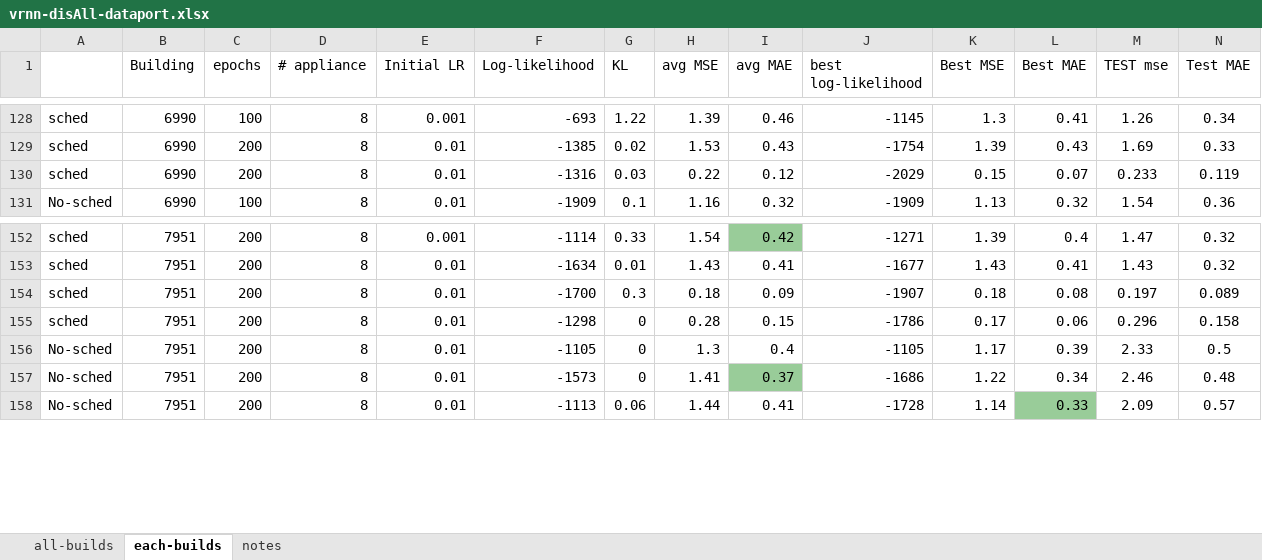
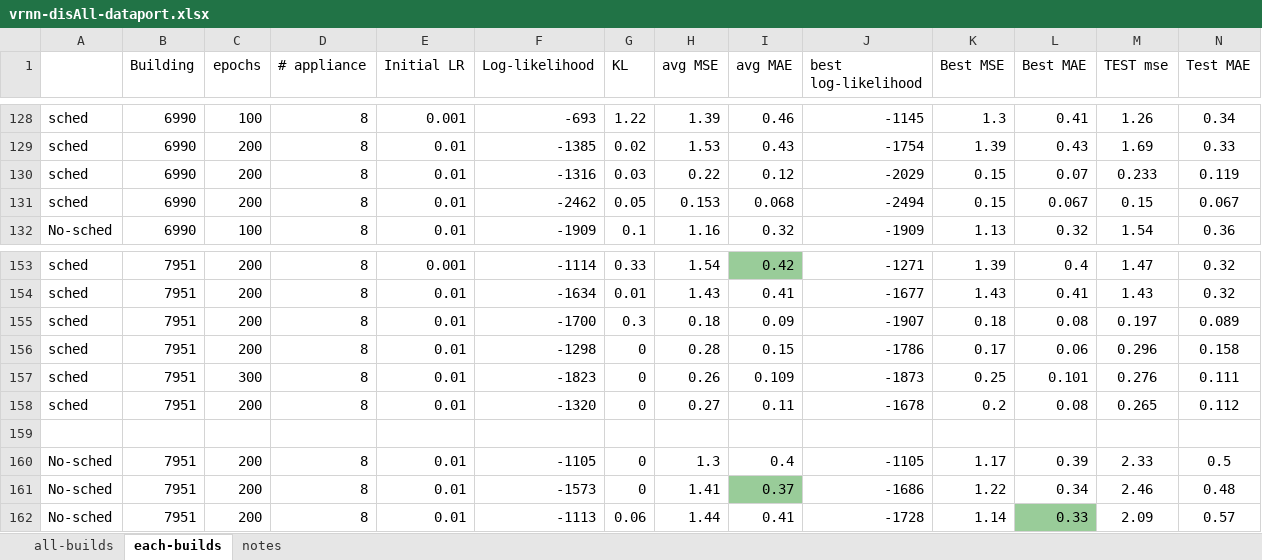
Before and after one commit to gissemari/Disaggregation-PecanStreet, an Excel workbook: VRNN_theano_version/output/vrnn-disAll-dataport.xlsx, sheet each-builds, drawn as a sheet; only a part is shown, gaps mark what is left out; values as stored, in another font and other column widths than the file's, no borders; rows hold the shown columns only; the diff names each change by its address in the sheet, - before the commit and + after, or states it on an @@ line.

```diff
--- a/VRNN_theano_version/output/vrnn-disAll-dataport.xlsx (sheet each-builds)
+++ b/VRNN_theano_version/output/vrnn-disAll-dataport.xlsx (sheet each-builds)
+row 131: sched | 6990 | 200 | 8 | 0.01 | -2462 | 0.05 | 0.153 | 0.068 | -2494 | 0.15 | 0.067 | 0.15 | 0.067
+row 157: sched | 7951 | 300 | 8 | 0.01 | -1823 | 0 | 0.26 | 0.109 | -1873 | 0.25 | 0.101 | 0.276 | 0.111
+row 158: sched | 7951 | 200 | 8 | 0.01 | -1320 | 0 | 0.27 | 0.11 | -1678 | 0.2 | 0.08 | 0.265 | 0.112
+row 159: (empty)
```
Also changed, not shown: VRNN_theano_version/output/vrnn-dis1-dataport.xlsx.
